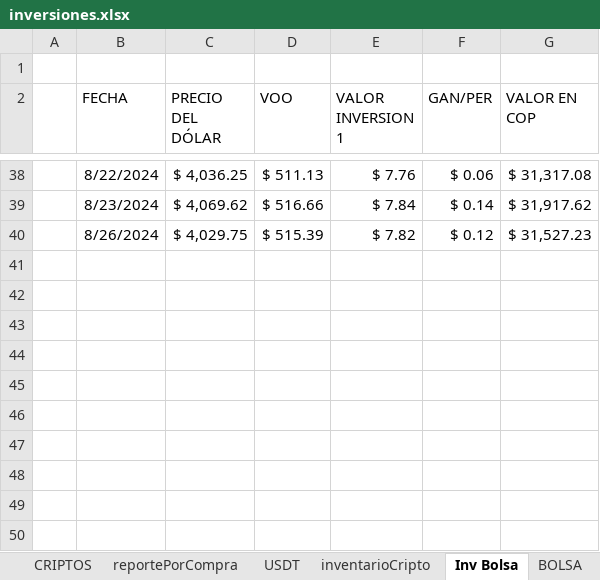
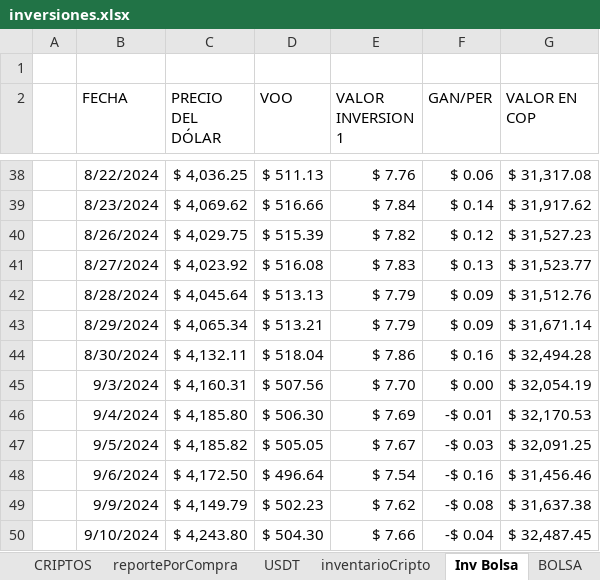
Before and after one commit to sebastia9330/proyectos2024, an Excel workbook: documentos/inversiones.xlsx, sheet Inv Bolsa, drawn as a sheet; only a part is shown, gaps mark what is left out; values as stored, in another font and other column widths than the file's, no borders; charts and pictures and table styles not drawn; the diff names each change by its address in the sheet, - before the commit and + after, or states it on an @@ line.

```diff
--- a/documentos/inversiones.xlsx (sheet Inv Bolsa)
+++ b/documentos/inversiones.xlsx (sheet Inv Bolsa)
+row 41:  | 8/27/2024 | $ 4,023.92 | $ 516.08 | $ 7.83 | $ 0.13 | $ 31,523.77
+row 42:  | 8/28/2024 | $ 4,045.64 | $ 513.13 | $ 7.79 | $ 0.09 | $ 31,512.76
+row 43:  | 8/29/2024 | $ 4,065.34 | $ 513.21 | $ 7.79 | $ 0.09 | $ 31,671.14
+row 44:  | 8/30/2024 | $ 4,132.11 | $ 518.04 | $ 7.86 | $ 0.16 | $ 32,494.28
+row 45:  | 9/3/2024 | $ 4,160.31 | $ 507.56 | $ 7.70 | $ 0.00 | $ 32,054.19
+row 46:  | 9/4/2024 | $ 4,185.80 | $ 506.30 | $ 7.69 | -$ 0.01 | $ 32,170.53
+row 47:  | 9/5/2024 | $ 4,185.82 | $ 505.05 | $ 7.67 | -$ 0.03 | $ 32,091.25
+row 48:  | 9/6/2024 | $ 4,172.50 | $ 496.64 | $ 7.54 | -$ 0.16 | $ 31,456.46
+row 49:  | 9/9/2024 | $ 4,149.79 | $ 502.23 | $ 7.62 | -$ 0.08 | $ 31,637.38
+row 50:  | 9/10/2024 | $ 4,243.80 | $ 504.30 | $ 7.66 | -$ 0.04 | $ 32,487.45
```
Also changed, not shown: sheet reportePorCompra, sheet inventarioCripto, sheet PORTAFOLIO, sheet CRIPTOS, sheet USDT, sheet simulacionBolsa, formulas that keep their value, hidden cells, charts or pictures, documentos/Presupuesto.xlsx.
